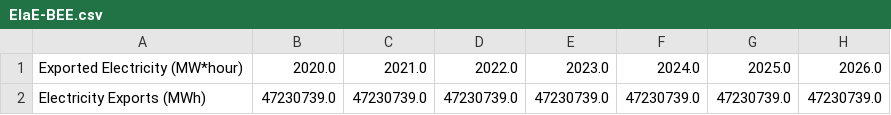
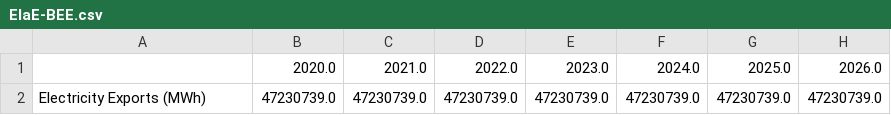
Before and after one commit to EnergyInnovation/eps-alabama, a CSV file: InputData/elec/EIaE/EIaE-BEE.csv, drawn as a sheet; only a part is shown; the diff names each change by its address in the sheet, - before the commit and + after, or states it on an @@ line.

```diff
--- a/InputData/elec/EIaE/EIaE-BEE.csv
+++ b/InputData/elec/EIaE/EIaE-BEE.csv
-A1: Exported Electricity (MW*hour)
+A1: (empty)
```
Also changed, not shown: 3 other files.
